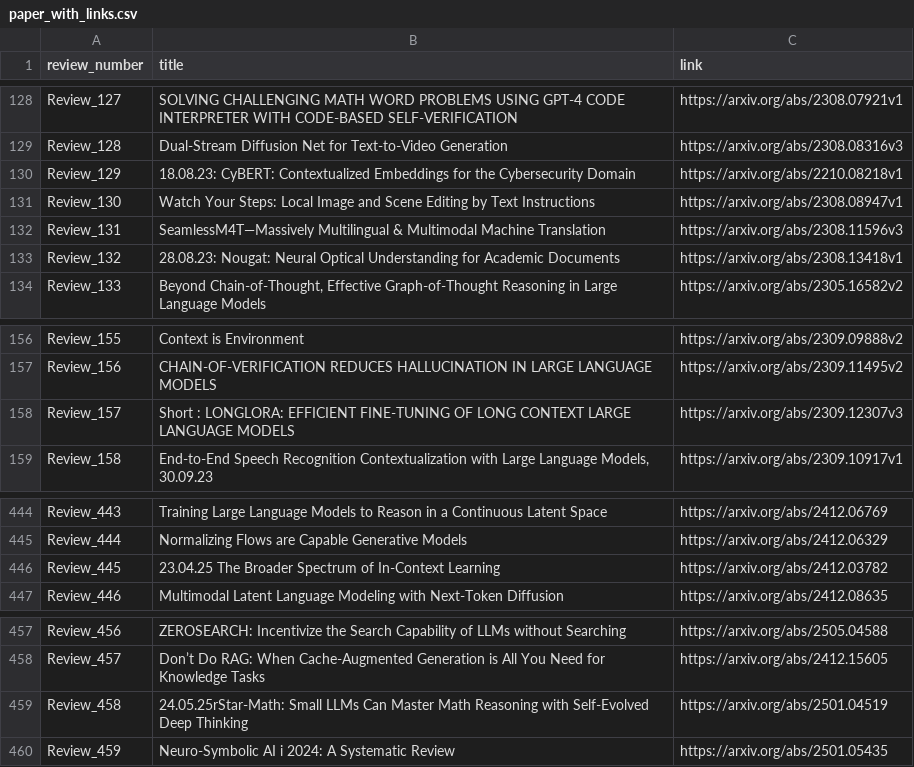
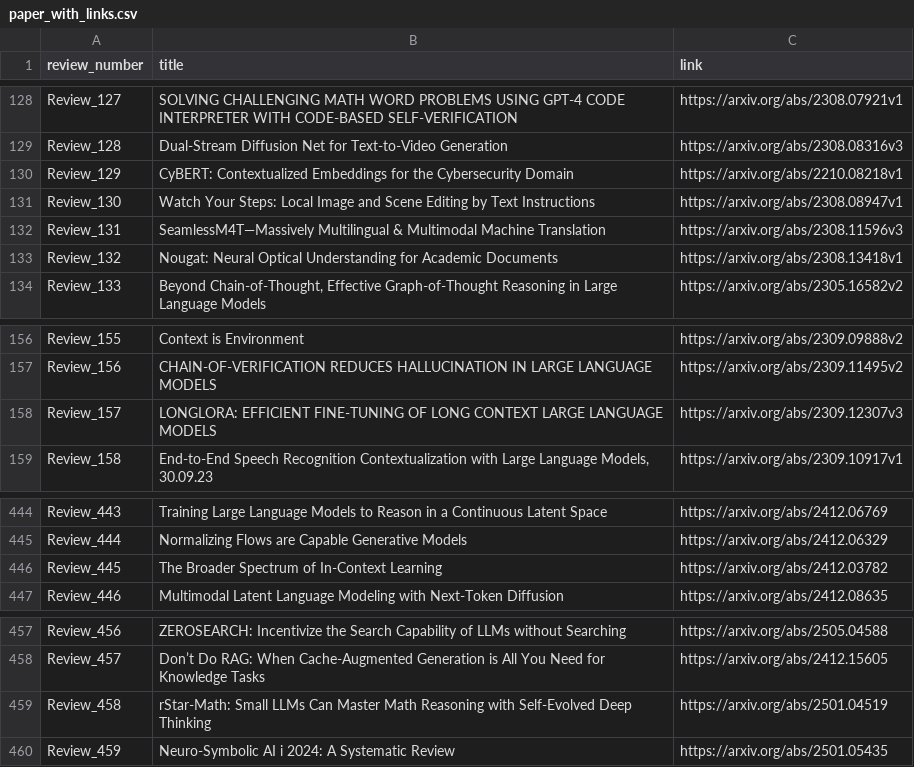
Before and after one commit to disouzam/merlihson-scientific-resources, a CSV file: mike-paper-reviews-all/reviews_metadata/paper_with_links.csv, drawn as a sheet; only a part is shown, gaps mark what is left out.

Commit message:
Add date prefix stripping lost during reset
Re-adds _strip_date_prefix() and applies it to extracted titles.
Fixes reviews 129, 132, 445, 458 that had date prefixes in titles.

```diff
--- a/mike-paper-reviews-all/reviews_metadata/paper_with_links.csv
+++ b/mike-paper-reviews-all/reviews_metadata/paper_with_links.csv
@@ -129,6 +129,6 @@ Review_127,SOLVING CHALLENGING MATH WORD PROBLEMS USING GPT-4 CODE INTERPRETER W
 Review_128,Dual-Stream Diffusion Net for Text-to-Video Generation,https://arxiv.org/abs/2308.08316v3
-Review_129,18.08.23: CyBERT: Contextualized Embeddings for the Cybersecurity Domain,https://arxiv.org/abs/2210.08218v1
+Review_129,CyBERT: Contextualized Embeddings for the Cybersecurity Domain,https://arxiv.org/abs/2210.08218v1
 Review_130,Watch Your Steps: Local Image and Scene Editing by Text Instructions,https://arxiv.org/abs/2308.08947v1
 Review_131,SeamlessM4T—Massively Multilingual & Multimodal Machine Translation,https://arxiv.org/abs/2308.11596v3
-Review_132,28.08.23: Nougat: Neural Optical Understanding for Academic Documents,https://arxiv.org/abs/2308.13418v1
+Review_132,Nougat: Neural Optical Understanding for Academic Documents,https://arxiv.org/abs/2308.13418v1
 Review_133,"Beyond Chain-of-Thought, Effective Graph-of-Thought Reasoning in Large Language Models",https://arxiv.org/abs/2305.16582v2
@@ -157,3 +157,3 @@ Review_155,Context is Environment,https://arxiv.org/abs/2309.09888v2
 Review_156,CHAIN-OF-VERIFICATION REDUCES HALLUCINATION IN LARGE LANGUAGE MODELS,https://arxiv.org/abs/2309.11495v2
-Review_157,Short : LONGLORA: EFFICIENT FINE-TUNING OF LONG CONTEXT LARGE LANGUAGE MODELS,https://arxiv.org/abs/2309.12307v3
+Review_157,LONGLORA: EFFICIENT FINE-TUNING OF LONG CONTEXT LARGE LANGUAGE MODELS,https://arxiv.org/abs/2309.12307v3
 Review_158,"End-to-End Speech Recognition Contextualization with Large Language Models, 30.09.23",https://arxiv.org/abs/2309.10917v1
@@ -445,3 +445,3 @@ Review_443,Training Large Language Models to Reason in a Continuous Latent Space
 Review_444,Normalizing Flows are Capable Generative Models,https://arxiv.org/abs/2412.06329
-Review_445,23.04.25 The Broader Spectrum of In-Context Learning,https://arxiv.org/abs/2412.03782
+Review_445,The Broader Spectrum of In-Context Learning,https://arxiv.org/abs/2412.03782
 Review_446,Multimodal Latent Language Modeling with Next-Token Diffusion,https://arxiv.org/abs/2412.08635
@@ -458,3 +458,3 @@ Review_456,ZEROSEARCH: Incentivize the Search Capability of LLMs without Searchi
 Review_457,Don’t Do RAG: When Cache-Augmented Generation is All You Need for Knowledge Tasks,https://arxiv.org/abs/2412.15605
-Review_458,24.05.25rStar-Math: Small LLMs Can Master Math Reasoning with Self-Evolved Deep Thinking,https://arxiv.org/abs/2501.04519
+Review_458,rStar-Math: Small LLMs Can Master Math Reasoning with Self-Evolved Deep Thinking,https://arxiv.org/abs/2501.04519
 Review_459,Neuro-Symbolic AI i 2024: A Systematic Review,https://arxiv.org/abs/2501.05435
```
Also changed, not shown: 4 other files.
